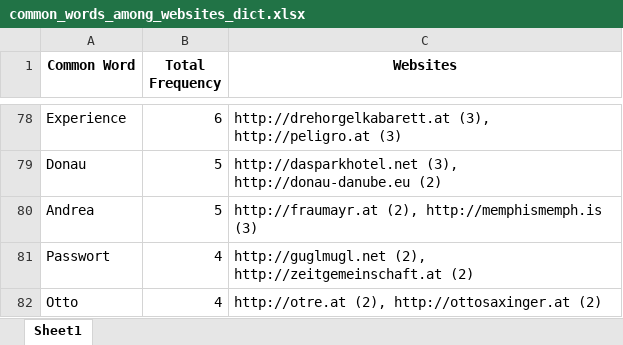
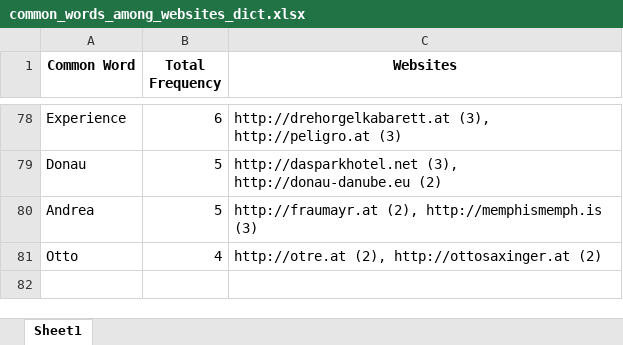
Before and after one commit to KeremDUZENLI/python-bs4-web-scraping, an Excel workbook: output/common_words/xls/common_words_among_websites_dict.xlsx, sheet Sheet1, drawn as a sheet; only a part is shown, gaps mark what is left out; values as stored, in another font and other column widths than the file's, no borders; the diff names each change by its address in the sheet, - before the commit and + after, or states it on an @@ line.

```diff
--- a/output/common_words/xls/common_words_among_websites_dict.xlsx (sheet Sheet1)
+++ b/output/common_words/xls/common_words_among_websites_dict.xlsx (sheet Sheet1)
-row 81: Passwort | 4 | http://guglmugl.net (2), http://zeitgemeinschaft.at (2)
```
Also changed, not shown: output/frequent_words/xls/all_websites_frequent_words_dict.xlsx, 8 other files.
